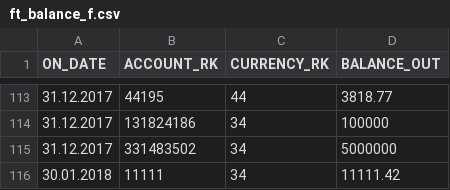
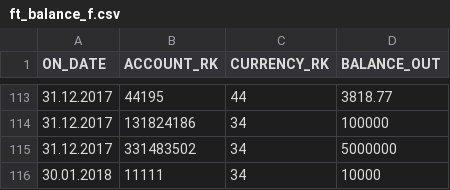
Before and after one commit to DaniSotnikov/NeoStudyCourseWork, a CSV file: files/ft_balance_f.csv, drawn as a sheet; only a part is shown, gaps mark what is left out.

```diff
--- a/files/ft_balance_f.csv
+++ b/files/ft_balance_f.csv
@@ -115,2 +115,2 @@ ON_DATE;ACCOUNT_RK;CURRENCY_RK;BALANCE_OUT
 31.12.2017;331483502;34;5000000
-30.01.2018;11111;34;11111.42
+30.01.2018;11111;34;10000
```
Also changed, not shown: 2 other files.
